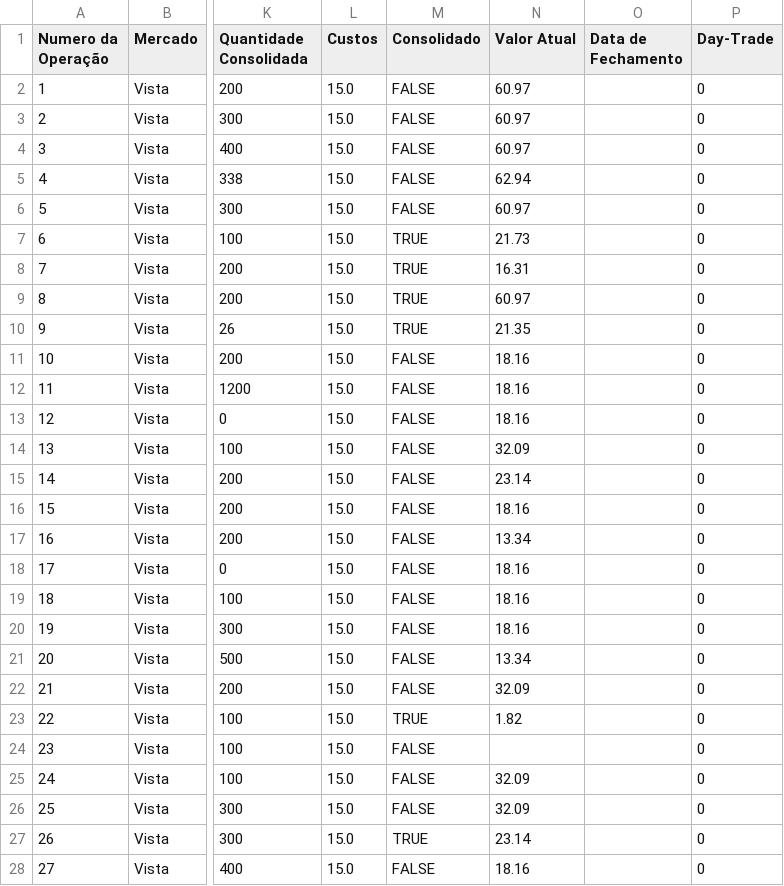
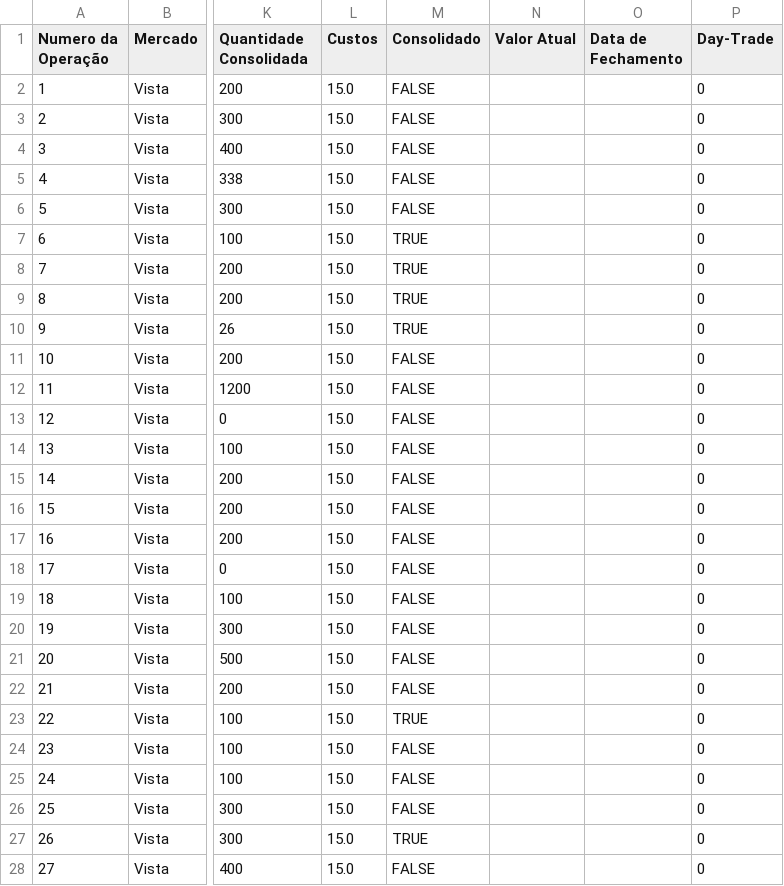
Before and after one commit to odutra00/CarteiraManager, a CSV file: PlanilhaOperacoes.csv, drawn as a sheet; only a part is shown, gaps mark what is left out; the diff covers the shown part only; the diff names each change by its address in the sheet, - before the commit and + after, or states it on an @@ line.

```diff
--- a/PlanilhaOperacoes.csv
+++ b/PlanilhaOperacoes.csv
-N2:N4 (Valor Atual): 60.97
+N2:N4 (Valor Atual): (empty)
-N5 (Valor Atual): 62.94
+N5 (Valor Atual): (empty)
-N6 (Valor Atual): 60.97
+N6 (Valor Atual): (empty)
-N7 (Valor Atual): 21.73
+N7 (Valor Atual): (empty)
-N8 (Valor Atual): 16.31
+N8 (Valor Atual): (empty)
-N9 (Valor Atual): 60.97
+N9 (Valor Atual): (empty)
-N10 (Valor Atual): 21.35
+N10 (Valor Atual): (empty)
-N11:N13 (Valor Atual): 18.16
+N11:N13 (Valor Atual): (empty)
-N14 (Valor Atual): 32.09
+N14 (Valor Atual): (empty)
-N15 (Valor Atual): 23.14
+N15 (Valor Atual): (empty)
-N16 (Valor Atual): 18.16
+N16 (Valor Atual): (empty)
-N17 (Valor Atual): 13.34
+N17 (Valor Atual): (empty)
-N18:N20 (Valor Atual): 18.16
+N18:N20 (Valor Atual): (empty)
-N21 (Valor Atual): 13.34
+N21 (Valor Atual): (empty)
-N22 (Valor Atual): 32.09
+N22 (Valor Atual): (empty)
-N23 (Valor Atual): 1.82
+N23 (Valor Atual): (empty)
-N25:N26 (Valor Atual): 32.09
+N25:N26 (Valor Atual): (empty)
-N27 (Valor Atual): 23.14
+N27 (Valor Atual): (empty)
-N28 (Valor Atual): 18.16
+N28 (Valor Atual): (empty)
```
Also changed, not shown: 1 added row and 4 edited cells elsewhere in this file, 3 other files.
